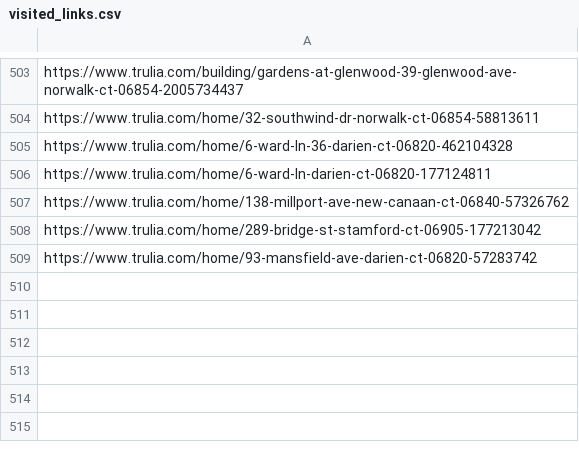
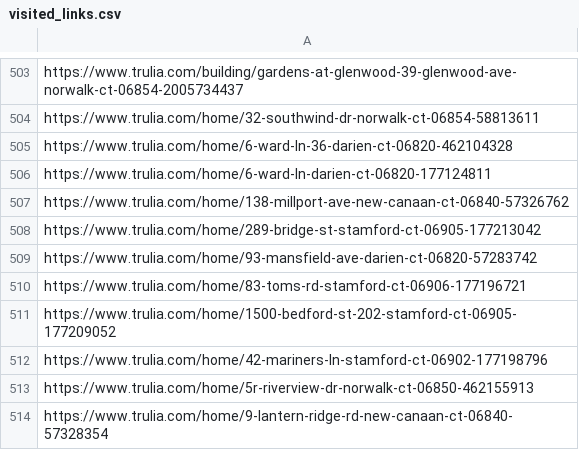
Before and after one commit to wistel-alexander/Blues-Point-Real-State, a CSV file: Trulia Rent/visited_links.csv, drawn as a sheet; only a part is shown, gaps mark what is left out.

```diff
--- a/Trulia Rent/visited_links.csv
+++ b/Trulia Rent/visited_links.csv
@@ -509 +509,6 @@ https://www.trulia.com/home/289-bridge-st-stamford-ct-06905-177213042
 https://www.trulia.com/home/93-mansfield-ave-darien-ct-06820-57283742
+https://www.trulia.com/home/83-toms-rd-stamford-ct-06906-177196721
+https://www.trulia.com/home/1500-bedford-st-202-stamford-ct-06905-177209052
+https://www.trulia.com/home/42-mariners-ln-stamford-ct-06902-177198796
+https://www.trulia.com/home/5r-riverview-dr-norwalk-ct-06850-462155913
+https://www.trulia.com/home/9-lantern-ridge-rd-new-canaan-ct-06840-57328354
```
Also changed, not shown: Trulia Buy/trulia_buy_data.csv, Trulia Buy/visited_links_buy.csv, 1 other file.
